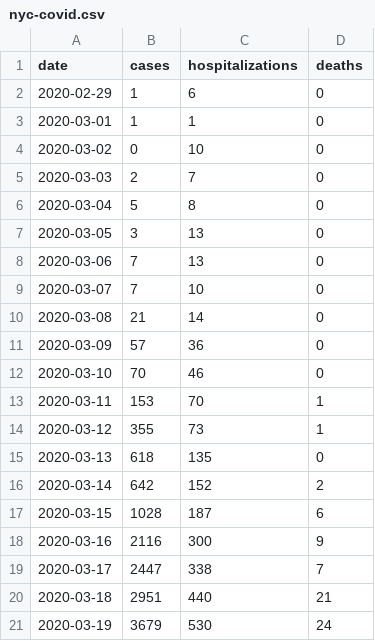
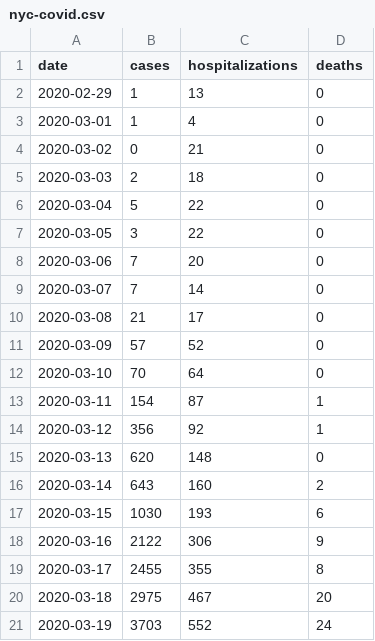
Before and after one commit to stsievert/covid-19, a CSV file: data/nyc-covid.csv, drawn as a sheet; only a part is shown; the diff covers the shown part only.

```diff
--- a/data/nyc-covid.csv
+++ b/data/nyc-covid.csv
@@ -1,21 +1,21 @@
 date,cases,hospitalizations,deaths
-2020-02-29,1,6,0
-2020-03-01,1,1,0
-2020-03-02,0,10,0
-2020-03-03,2,7,0
-2020-03-04,5,8,0
-2020-03-05,3,13,0
-2020-03-06,7,13,0
-2020-03-07,7,10,0
-2020-03-08,21,14,0
-2020-03-09,57,36,0
-2020-03-10,70,46,0
-2020-03-11,153,70,1
-2020-03-12,355,73,1
-2020-03-13,618,135,0
-2020-03-14,642,152,2
-2020-03-15,1028,187,6
-2020-03-16,2116,300,9
-2020-03-17,2447,338,7
-2020-03-18,2951,440,21
-2020-03-19,3679,530,24
+2020-02-29,1,13,0
+2020-03-01,1,4,0
+2020-03-02,0,21,0
+2020-03-03,2,18,0
+2020-03-04,5,22,0
+2020-03-05,3,22,0
+2020-03-06,7,20,0
+2020-03-07,7,14,0
+2020-03-08,21,17,0
+2020-03-09,57,52,0
+2020-03-10,70,64,0
+2020-03-11,154,87,1
+2020-03-12,356,92,1
+2020-03-13,620,148,0
+2020-03-14,643,160,2
+2020-03-15,1030,193,6
+2020-03-16,2122,306,9
+2020-03-17,2455,355,8
+2020-03-18,2975,467,20
+2020-03-19,3703,552,24
```
Also changed, not shown: 2 added rows and 147 edited cells elsewhere in this file, data/mn.csv, data/nytimes.csv, 32 other files.
